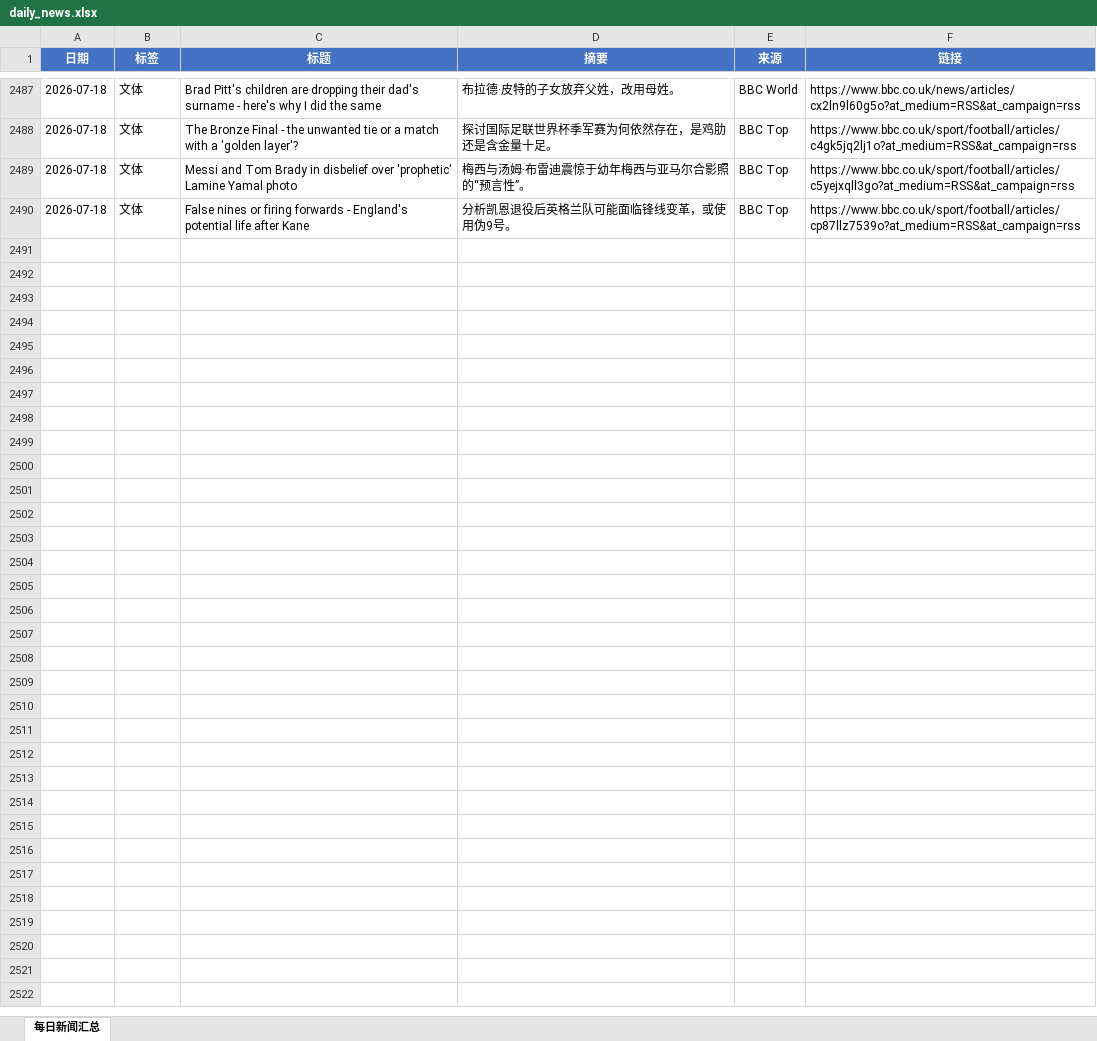
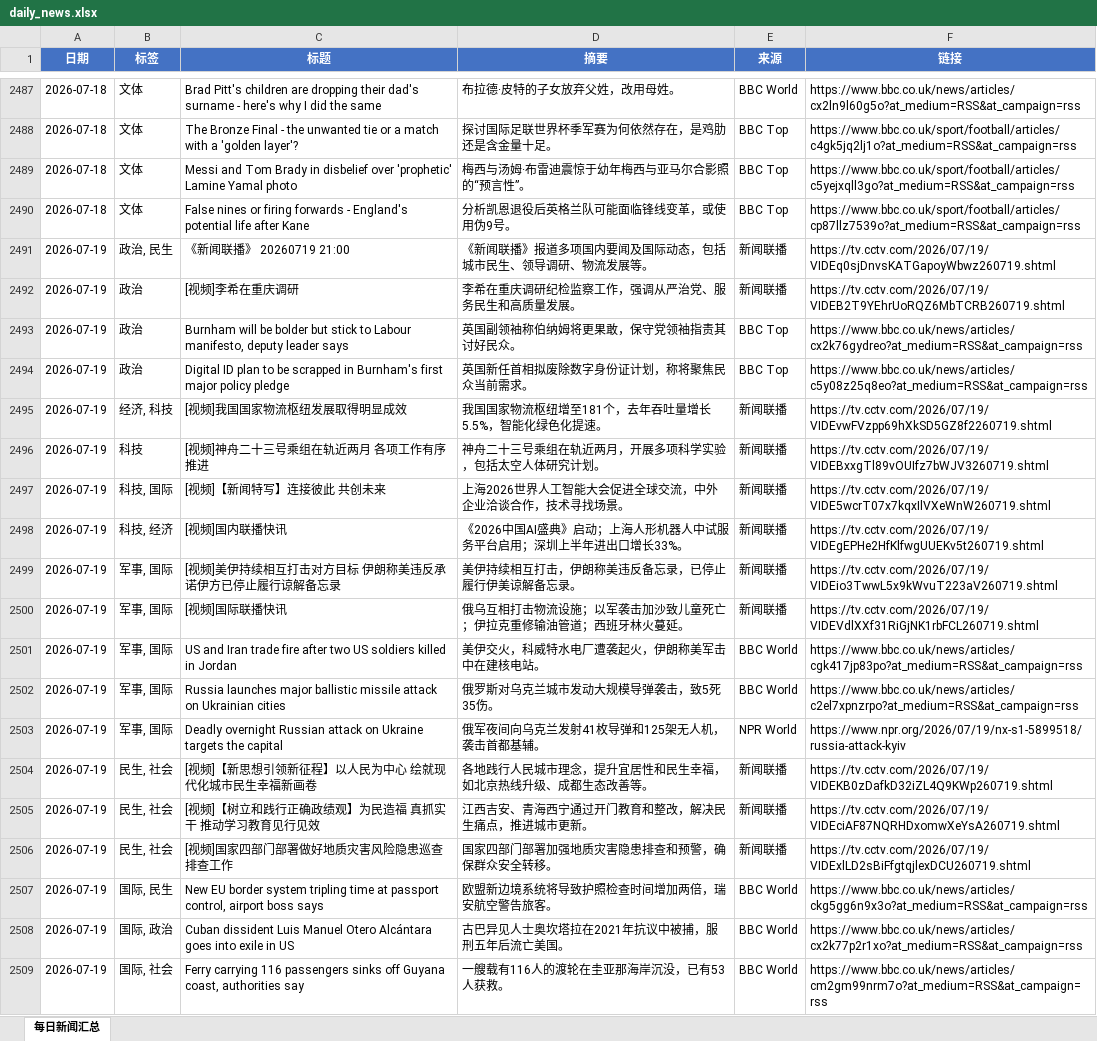
Before and after one commit to iorangejuice12138-lgtm/daily-news, an Excel workbook: data/daily_news.xlsx, sheet 每日新闻汇总, drawn as a sheet; only a part is shown, gaps mark what is left out; values as stored, in another font and other column widths than the file's, no borders; the diff covers the shown part only; the diff names each change by its address in the sheet, - before the commit and + after, or states it on an @@ line.

```diff
--- a/data/daily_news.xlsx (sheet 每日新闻汇总)
+++ b/data/daily_news.xlsx (sheet 每日新闻汇总)
+row 2491: 2026-07-19 | 政治, 民生 | 《新闻联播》 20260719 21:00 | 《新闻联播》报道多项国内要闻及国际动态，包括城市民生、领导调研、物流发展等。 | 新闻联播 | https://tv.cctv.com/2026/07/19/VIDEq0sjDnvsKATGapoyWbwz260719.shtml
+row 2492: 2026-07-19 | 政治 | [视频]李希在重庆调研 | 李希在重庆调研纪检监察工作，强调从严治党、服务民生和高质量发展。 | 新闻联播 | https://tv.cctv.com/2026/07/19/VIDEB2T9YEhrUoRQZ6MbTCRB260719.shtml
+row 2493: 2026-07-19 | 政治 | Burnham will be bolder but stick to Labour manifesto, deputy leader says | 英国副领袖称伯纳姆将更果敢，保守党领袖指责其讨好民众。 | BBC Top | https://www.bbc.co.uk/news/articles/cx2k76gydreo?at_medium=RSS&at_campaign=rss
+row 2494: 2026-07-19 | 政治 | Digital ID plan to be scrapped in Burnham's first major policy pledge | 英国新任首相拟废除数字身份证计划，称将聚焦民众当前需求。 | BBC Top | https://www.bbc.co.uk/news/articles/c5y08z25q8eo?at_medium=RSS&at_campaign=rss
+row 2495: 2026-07-19 | 经济, 科技 | [视频]我国国家物流枢纽发展取得明显成效 | 我国国家物流枢纽增至181个，去年吞吐量增长5.5%，智能化绿色化提速。 | 新闻联播 | https://tv.cctv.com/2026/07/19/VIDEvwFVzpp69hXkSD5GZ8f2260719.shtml
+row 2496: 2026-07-19 | 科技 | [视频]神舟二十三号乘组在轨近两月 各项工作有序推进 | 神舟二十三号乘组在轨近两月，开展多项科学实验，包括太空人体研究计划。 | 新闻联播 | https://tv.cctv.com/2026/07/19/VIDEBxxgTl89vOUIfz7bWJV3260719.shtml
+row 2497: 2026-07-19 | 科技, 国际 | [视频]【新闻特写】连接彼此 共创未来 | 上海2026世界人工智能大会促进全球交流，中外企业洽谈合作，技术寻找场景。 | 新闻联播 | https://tv.cctv.com/2026/07/19/VIDE5wcrT07x7kqxIlVXeWnW260719.shtml
+row 2498: 2026-07-19 | 科技, 经济 | [视频]国内联播快讯 | 《2026中国AI盛典》启动；上海人形机器人中试服务平台启用；深圳上半年进出口增长33%。 | 新闻联播 | https://tv.cctv.com/2026/07/19/VIDEgEPHe2HfKlfwgUUEKv5t260719.shtml
+row 2499: 2026-07-19 | 军事, 国际 | [视频]美伊持续相互打击对方目标 伊朗称美违反承诺伊方已停止履行谅解备忘录 | 美伊持续相互打击，伊朗称美违反备忘录，已停止履行伊美谅解备忘录。 | 新闻联播 | https://tv.cctv.com/2026/07/19/VIDEio3TwwL5x9kWvuT223aV260719.shtml
+row 2500: 2026-07-19 | 军事, 国际 | [视频]国际联播快讯 | 俄乌互相打击物流设施；以军袭击加沙致儿童死亡；伊拉克重修输油管道；西班牙林火蔓延。 | 新闻联播 | https://tv.cctv.com/2026/07/19/VIDEVdlXXf31RiGjNK1rbFCL260719.shtml
+row 2501: 2026-07-19 | 军事, 国际 | US and Iran trade fire after two US soldiers killed in Jordan | 美伊交火，科威特水电厂遭袭起火，伊朗称美军击中在建核电站。 | BBC World | https://www.bbc.co.uk/news/articles/cgk417jp83po?at_medium=RSS&at_campaign=rss
+row 2502: 2026-07-19 | 军事, 国际 | Russia launches major ballistic missile attack on Ukrainian cities | 俄罗斯对乌克兰城市发动大规模导弹袭击，致5死35伤。 | BBC World | https://www.bbc.co.uk/news/articles/c2el7xpnzrpo?at_medium=RSS&at_campaign=rss
+row 2503: 2026-07-19 | 军事, 国际 | Deadly overnight Russian attack on Ukraine targets the capital | 俄军夜间向乌克兰发射41枚导弹和125架无人机，袭击首都基辅。 | NPR World | https://www.npr.org/2026/07/19/nx-s1-5899518/russia-attack-kyiv
+row 2504: 2026-07-19 | 民生, 社会 | [视频]【新思想引领新征程】以人民为中心 绘就现代化城市民生幸福新画卷 | 各地践行人民城市理念，提升宜居性和民生幸福，如北京热线升级、成都生态改善等。 | 新闻联播 | https://tv.cctv.com/2026/07/19/VIDEKB0zDafkD32iZL4Q9KWp260719.shtml
+row 2505: 2026-07-19 | 民生, 社会 | [视频]【树立和践行正确政绩观】为民造福 真抓实干 推动学习教育见行见效 | 江西吉安、青海西宁通过开门教育和整改，解决民生痛点，推进城市更新。 | 新闻联播 | https://tv.cctv.com/2026/07/19/VIDEciAF87NQRHDxomwXeYsA260719.shtml
+row 2506: 2026-07-19 | 民生, 社会 | [视频]国家四部门部署做好地质灾害风险隐患巡查排查工作 | 国家四部门部署加强地质灾害隐患排查和预警，确保群众安全转移。 | 新闻联播 | https://tv.cctv.com/2026/07/19/VIDExlLD2sBiFfgtqjlexDCU260719.shtml
+row 2507: 2026-07-19 | 国际, 民生 | New EU border system tripling time at passport control, airport boss says | 欧盟新边境系统将导致护照检查时间增加两倍，瑞安航空警告旅客。 | BBC World | https://www.bbc.co.uk/news/articles/ckg5gg6n9x3o?at_medium=RSS&at_campaign=rss
+row 2508: 2026-07-19 | 国际, 政治 | Cuban dissident Luis Manuel Otero Alcántara goes into exile in US | 古巴异见人士奥坎塔拉在2021年抗议中被捕，服刑五年后流亡美国。 | BBC World | https://www.bbc.co.uk/news/articles/cx2k77p2r1xo?at_medium=RSS&at_campaign=rss
+row 2509: 2026-07-19 | 国际, 社会 | Ferry carrying 116 passengers sinks off Guyana coast, authorities say | 一艘载有116人的渡轮在圭亚那海岸沉没，已有53人获救。 | BBC World | https://www.bbc.co.uk/news/articles/cm2gm99nrm7o?at_medium=RSS&at_campaign=rss
```
Also changed, not shown: 12 added rows elsewhere in this sheet, 1 other file.
